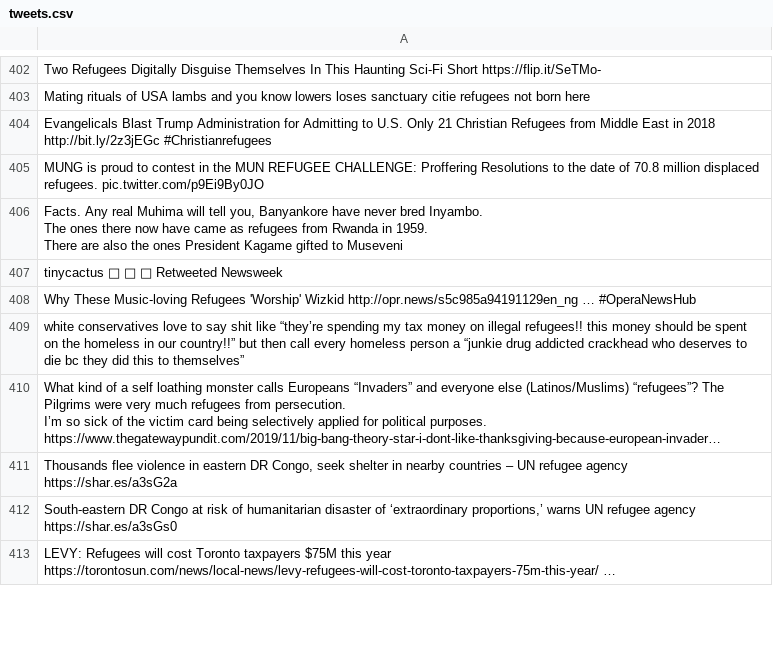
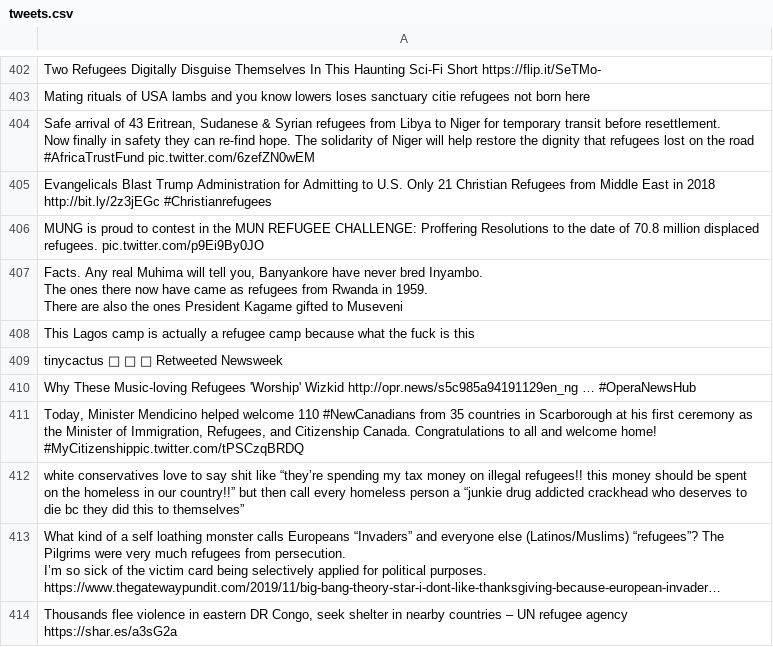
Before and after one commit to jakobzhao/refugee, a CSV file: tweets/assets/south_america/tweets.csv, drawn as a sheet; only a part is shown, gaps mark what is left out; the shorter side is filled out with more unchanged rows; long unchanged cells end in …; the diff covers the shown part only.

```diff
--- a/tweets/assets/south_america/tweets.csv
+++ b/tweets/assets/south_america/tweets.csv
@@ -672,2 +672,7 @@ Two Refugees Digitally Disguise Themselves In This Haunting Sci-Fi Short https:/
 Mating rituals of USA lambs and you know lowers loses sanctuary citie refugees not born here
+"Safe arrival of 43 Eritrean, Sudanese & Syrian refugees from Libya to Niger  for temporary transit before resettlement.
+
+Now finally in safety they can re-find hope. The solidarity of Niger will help restore the dignity that refugees lost on the road
+
+#AfricaTrustFund pic.twitter.com/6zefZN0wEM"
 Evangelicals Blast Trump Administration for Admitting to U.S. Only 21 Christian Refugees from Middle East in 2018 http://bit.ly/2z3jEGc  #Christianrefugees
@@ -679,4 +684,6 @@ The ones there now have came as refugees from Rwanda in 1959.
 There are also the ones President Kagame gifted to Museveni"
+This Lagos camp is actually a refugee camp because what the fuck is this
 tinycactus  🌵 🌊 🍑 Retweeted Newsweek
 Why These Music-loving Refugees 'Worship' Wizkid http://opr.news/s5c985a94191129en_ng … #OperaNewsHub
+"Today, Minister Mendicino helped welcome 110 #NewCanadians from 35 countries in Scarborough at his first ceremony as the Minister of Immigration, Refugees, and Citizenship Canada. Congratulations to all and welcome home! #MyCitizenshippic.twitter.com/tPSCzqBRDQ"
 white conservatives love to say shit like “they’re spending my tax money on illegal refugees!! this money should be spent on the homeless in our country!!” but then call every homeless person a “junkie drug addicted crackhead who deserves to die bc they did this to themselves”
```
Also changed, not shown: 18 added rows elsewhere in this file, 34 other files.
